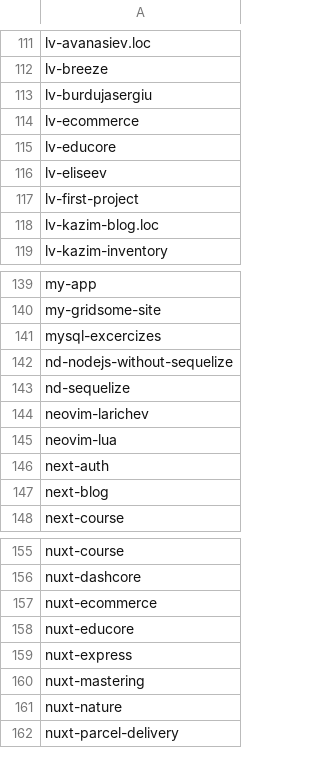
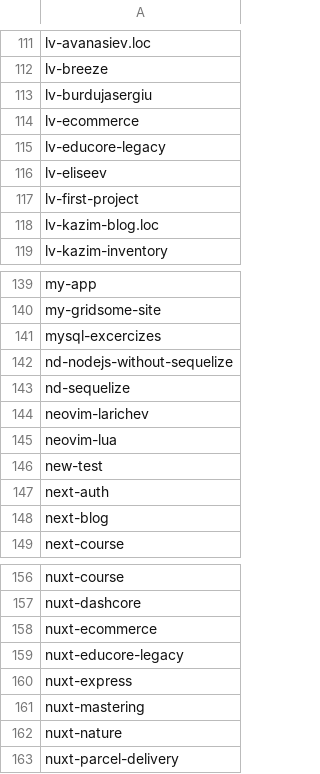
Before and after one commit to seriiserii825/py-bitbucket, a CSV file: github_repos.csv, drawn as a sheet; only a part is shown, gaps mark what is left out.

Commit message:
feat: github repo

```diff
--- a/github_repos.csv
+++ b/github_repos.csv
@@ -114,3 +114,3 @@ lv-burdujasergiu
 lv-ecommerce
-lv-educore
+lv-educore-legacy
 lv-eliseev
@@ -145,2 +145,3 @@ neovim-larichev
 neovim-lua
+new-test
 next-auth
@@ -157,3 +158,3 @@ nuxt-dashcore
 nuxt-ecommerce
-nuxt-educore
+nuxt-educore-legacy
 nuxt-express
```
Also changed, not shown: 2 other files.
